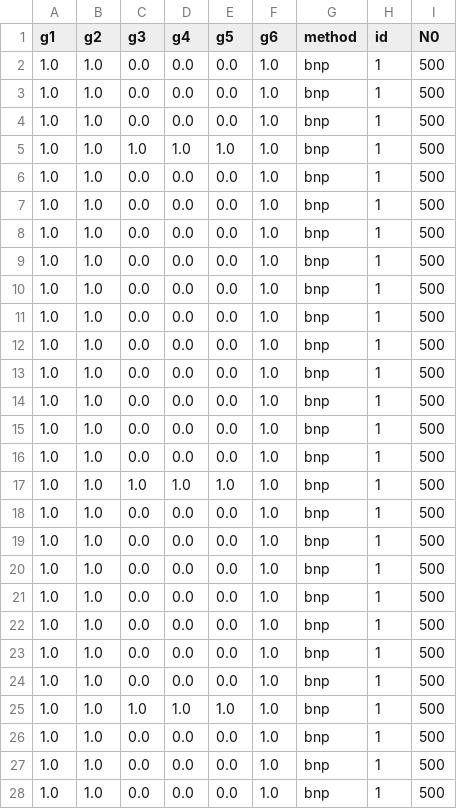
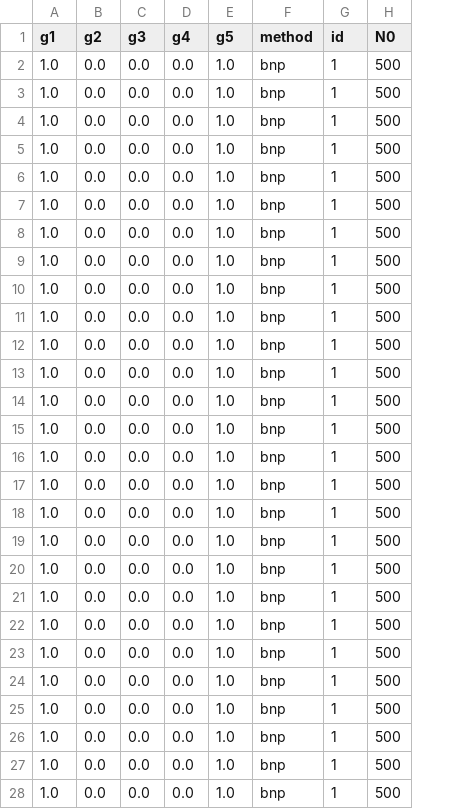
Before and after one commit to igutierrezm/BNPRegressionGGA2021.jl, a CSV file: data/final/survival-gamma-ph-bnp-500.csv, drawn as a sheet; only a part is shown; removed rows and columns are numbered as before the commit, all else as after; the diff covers the shown part only; the diff names each change by its address in the sheet, - before the commit and + after, or states it on an @@ line.

```diff
--- a/data/final/survival-gamma-ph-bnp-500.csv
+++ b/data/final/survival-gamma-ph-bnp-500.csv
-column E (g5), rows 2-28: 0.0 | 0.0 | 0.0 | 1.0 | 0.0 | 0.0 | 0.0 | 0.0 | 0.0 | 0.0 | 0.0 | 0.0 | 0.0 | 0.0 | 0.0 | 1.0 | 0.0 | 0.0 | 0.0 | 0.0 | 0.0 | 0.0 | 0.0 | 1.0 | 0.0 | 0.0 | 0.0
-E1: g6
+E1: g5
-B2:B28 (g2): 1.0
+B2:B28 (g2): 0.0
-C5 (g3): 1.0
+C5 (g3): 0.0
-D5 (g4): 1.0
+D5 (g4): 0.0
-C17 (g3): 1.0
+C17 (g3): 0.0
-D17 (g4): 1.0
+D17 (g4): 0.0
-C25 (g3): 1.0
+C25 (g3): 0.0
-D25 (g4): 1.0
+D25 (g4): 0.0
```
Also changed, not shown: 91 edited cells elsewhere in this file, data/final/survival-gamma-ph-bnp-100.csv, data/final/survival-gamma-ph-bnp-200.csv, 12 other files.
